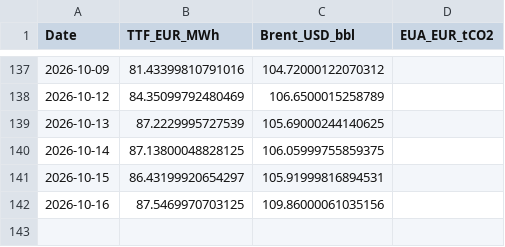
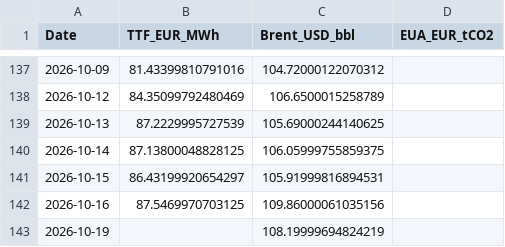
Before and after one commit to TomSRemy/PPA-Dashboard, a CSV file: ppa_dashboard/data/market_prices.csv, drawn as a sheet; only a part is shown, gaps mark what is left out.

```diff
--- a/ppa_dashboard/data/market_prices.csv
+++ b/ppa_dashboard/data/market_prices.csv
@@ -142 +142,2 @@ Date,TTF_EUR_MWh,Brent_USD_bbl,EUA_EUR_tCO2
 2026-10-16,87.5469970703125,109.86000061035156,
+2026-10-19,,108.19999694824219,
```
